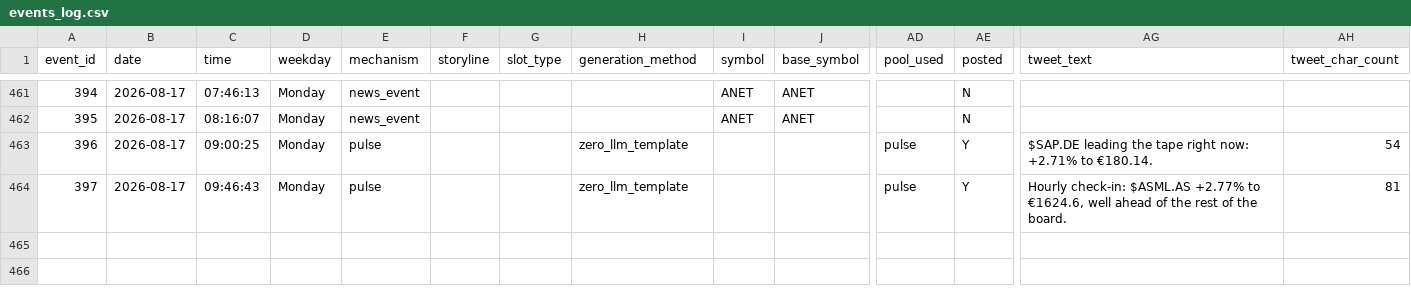
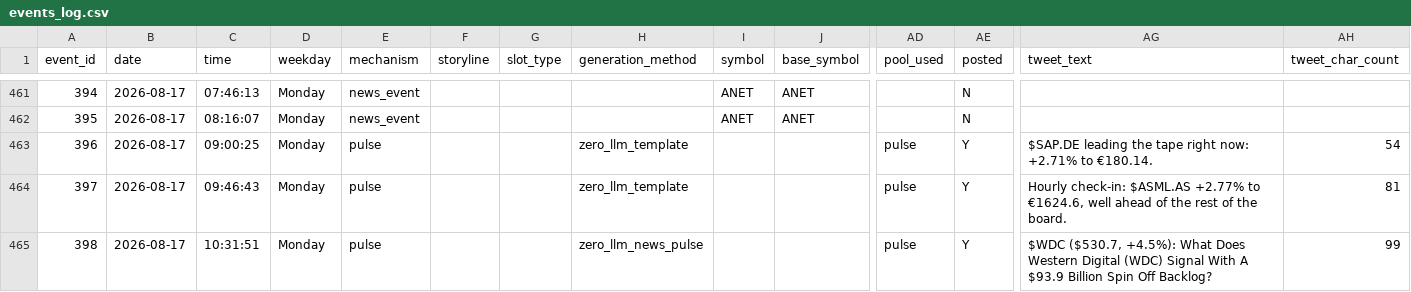
Before and after one commit to probablyproton/my_first_x_bot, a CSV file: events_log.csv, drawn as a sheet; only a part is shown, gaps mark what is left out; rows hold the shown columns only; the diff names each change by its address in the sheet, - before the commit and + after, or states it on an @@ line.

```diff
--- a/events_log.csv
+++ b/events_log.csv
+row 465: 398 | 2026-08-17 | 10:31:51 | Monday | pulse |  |  | zero_llm_news_pulse |  |  | pulse | Y | $WDC ($530.7, +4.5%): What Does Western Digital (WDC) Signal With A $93.9 Billion Spin Off Backlog? | 99
```
Also changed, not shown: 1 other file.
